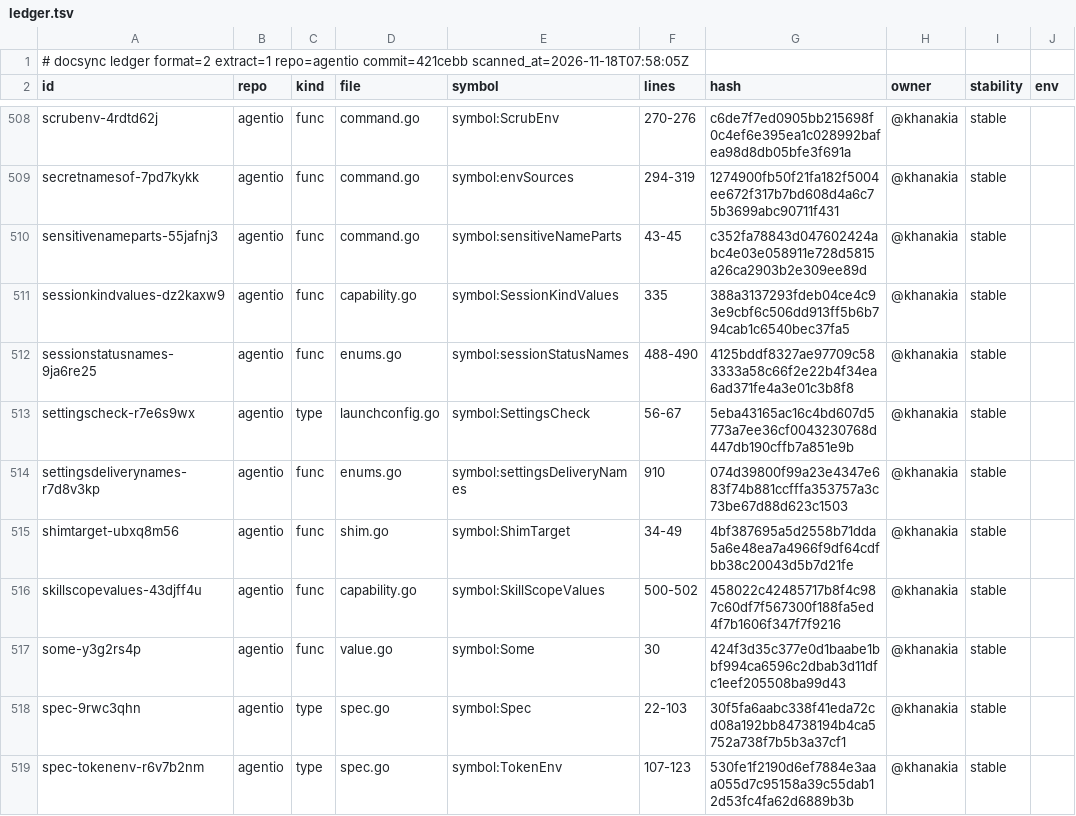
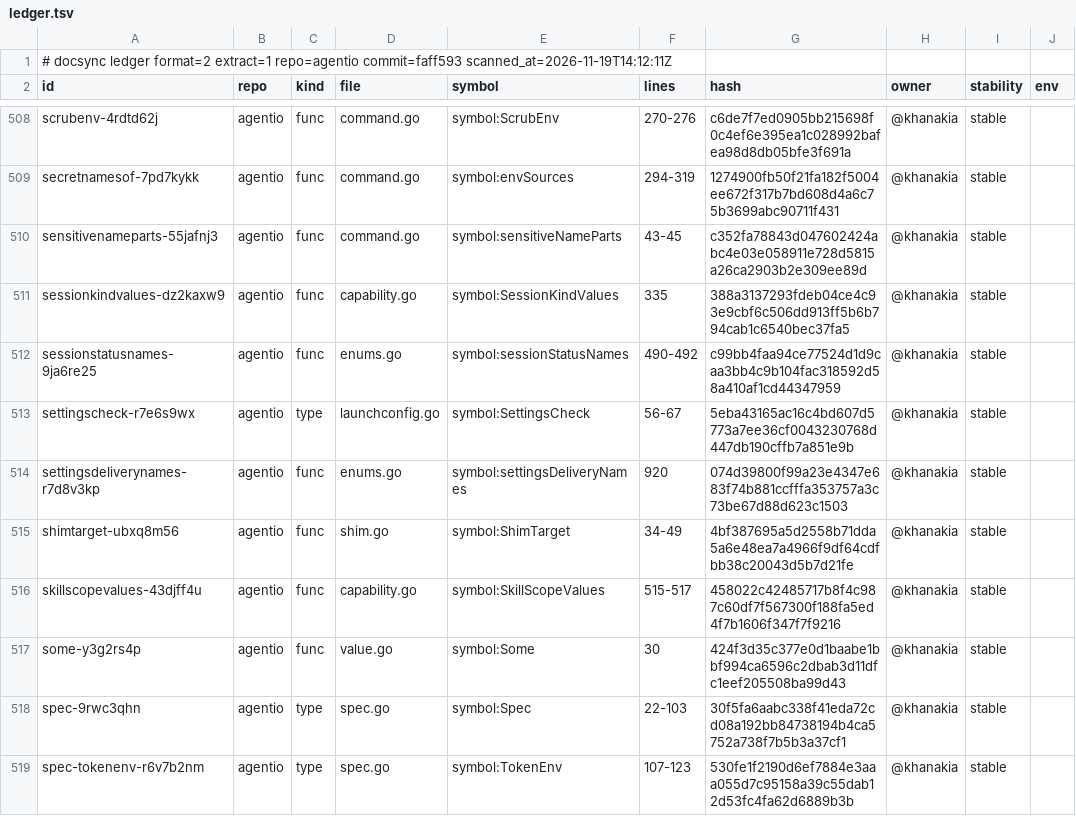
Before and after one commit to ubgo/agentio, a TSV file: .ds/ledger.tsv, drawn as a sheet; only a part is shown, gaps mark what is left out; the diff covers the shown part only; the diff names each change by its address in the sheet, - before the commit and + after, or states it on an @@ line.

```diff
--- a/.ds/ledger.tsv
+++ b/.ds/ledger.tsv
-A1 (id): …extract=1 repo=agentio commit=421cebb scanned_at=2026-11-18T07:58:05Z
+A1 (id): …extract=1 repo=agentio commit=faff593 scanned_at=2026-11-19T14:12:11Z
-F512 (lines): 488-490
+F512 (lines): 490-492
-G512 (hash): 4125bddf8327ae97709c583333a58c66f2e22b4f34ea6ad371fe4a3e01c3b8f8
+G512 (hash): c99bb4faa94ce77524d1d9caa3bb4c9b104fac318592d58a410af1cd44347959
-F514 (lines): 910
+F514 (lines): 920
-F516 (lines): 500-502
+F516 (lines): 515-517
```
Also changed, not shown: 109 edited cells elsewhere in this file, .ds/refs.tsv, 45 other files.
